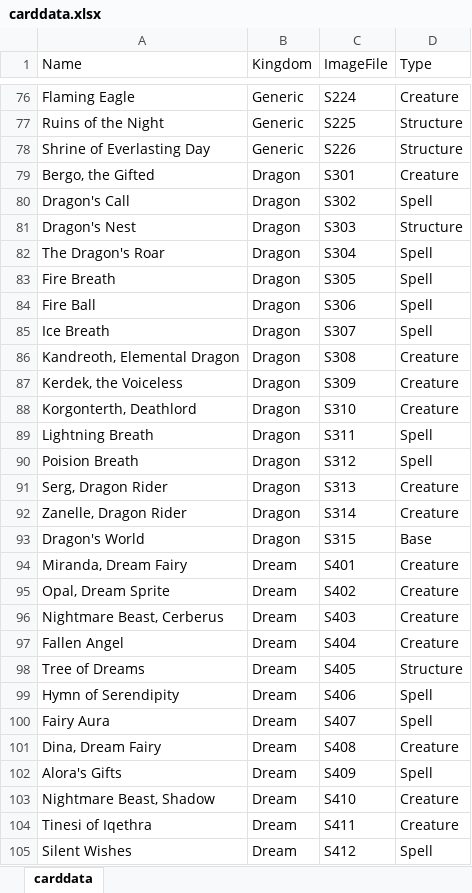
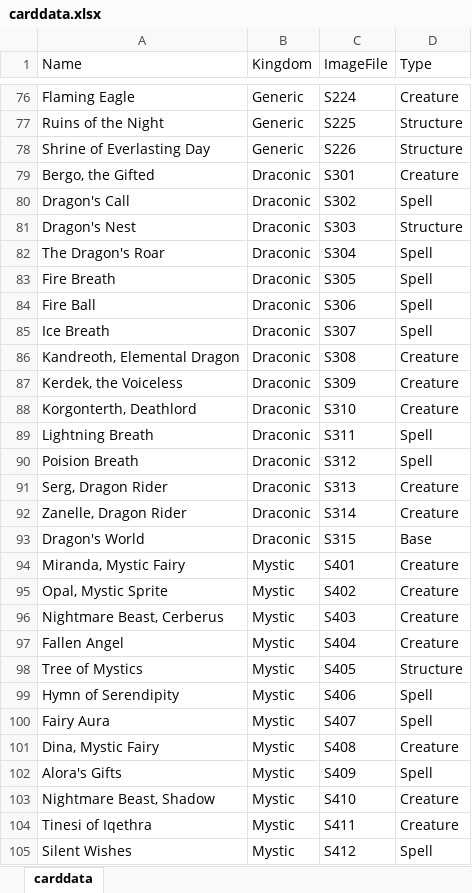
Before and after one commit to dragonight01/earl, an Excel workbook: sets/carddata.xlsx, sheet carddata, drawn as a sheet; only a part is shown, gaps mark what is left out; values as stored, in another font and other column widths than the file's, no borders; the diff covers the shown part only; the diff names each change by its address in the sheet, - before the commit and + after, or states it on an @@ line.

Commit message:
Re-made Kingdoms
Kingdoms are now:
-Mystic
-Draconic
-Astral
-Holy
-Historic

```diff
--- a/sets/carddata.xlsx (sheet carddata)
+++ b/sets/carddata.xlsx (sheet carddata)
-B79:B93 (Kingdom): Dragon
+B79:B93 (Kingdom): Draconic
-A94 (Name): Miranda, Dream Fairy
+A94 (Name): Miranda, Mystic Fairy
-B94:B105 (Kingdom): Dream
+B94:B105 (Kingdom): Mystic
-A95 (Name): Opal, Dream Sprite
+A95 (Name): Opal, Mystic Sprite
-A98 (Name): Tree of Dreams
+A98 (Name): Tree of Mystics
-A101 (Name): Dina, Dream Fairy
+A101 (Name): Dina, Mystic Fairy
```
Also changed, not shown: 69 edited cells elsewhere in this sheet, 2 other files.
